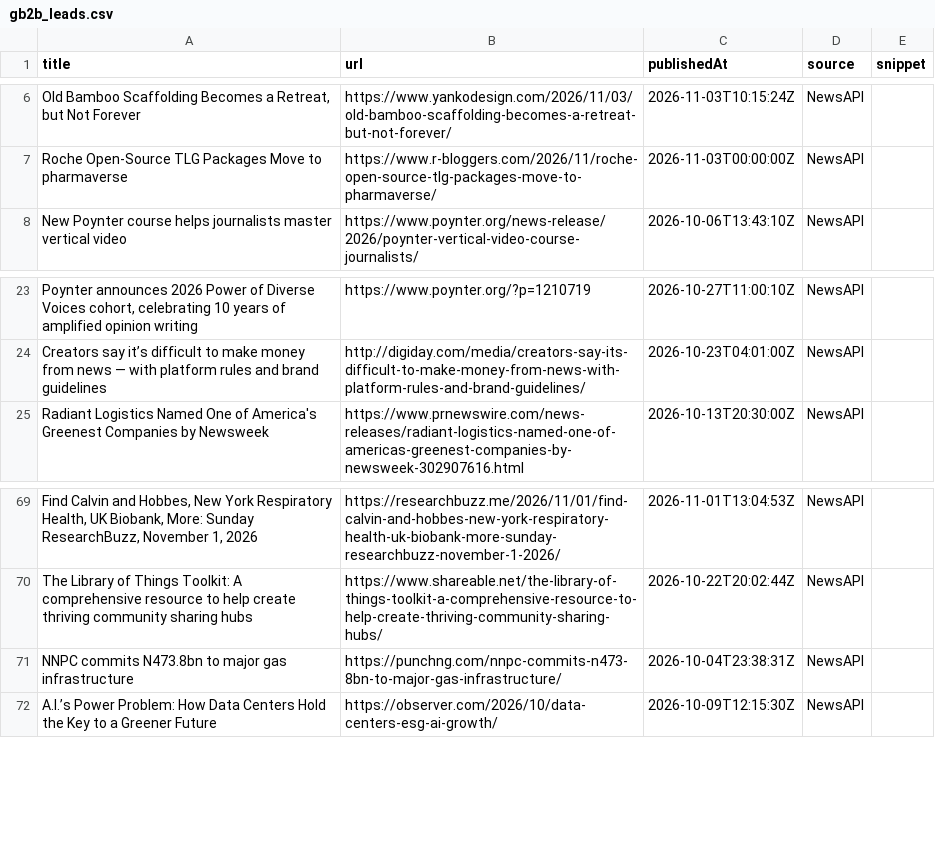
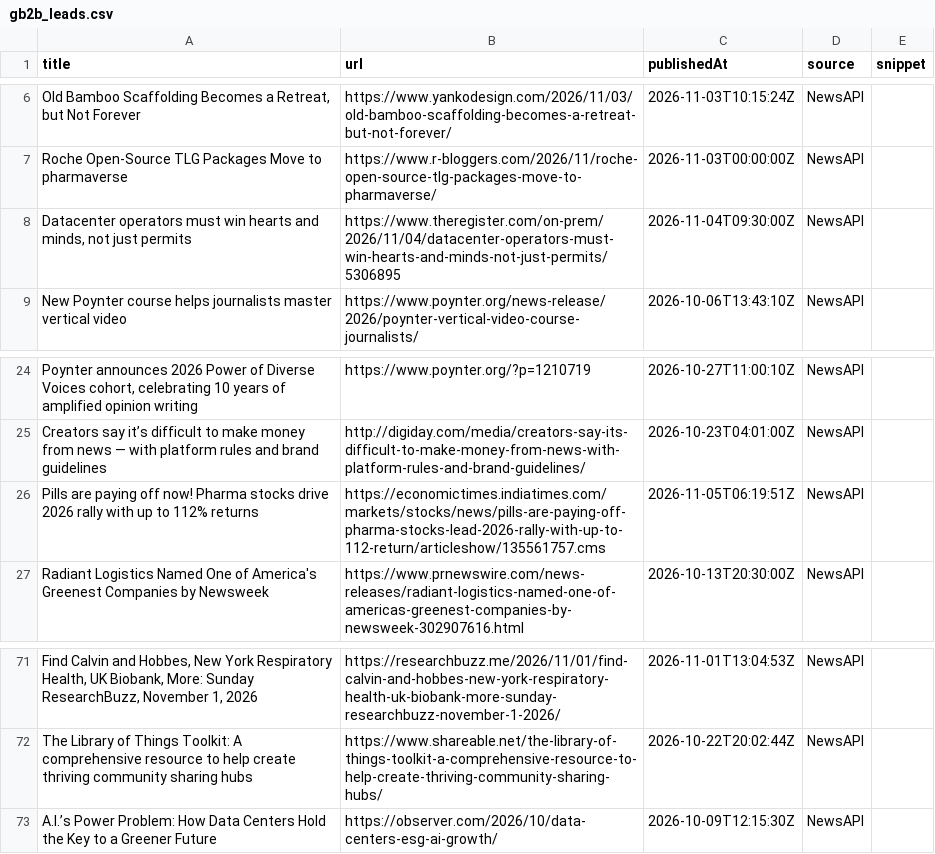
Before and after one commit to media-stack/gb2b-lead-finder, a CSV file: gb2b_leads.csv, drawn as a sheet; only a part is shown, gaps mark what is left out; removed rows and columns are numbered as before the commit, all else as after; the diff covers the shown part only; the diff names each change by its address in the sheet, - before the commit and + after, or states it on an @@ line.

```diff
--- a/gb2b_leads.csv
+++ b/gb2b_leads.csv
+row 8: Datacenter operators must win hearts and minds, not just permits | https://www.theregister.com/on-prem/2026/11/04/datacenter-operators-must-win-hearts-and-minds-not-just-permits/5306895 | 2026-11-04T09:30:00Z | NewsAPI
+row 26: Pills are paying off now! Pharma stocks drive 2026 rally with up to 112% returns | https://economictimes.indiatimes.com/markets/stocks/news/pills-are-paying-off-pharma-stocks-lead-2026-rally-with-up-to-112-return/articleshow/135561757.cms | 2026-11-05T06:19:51Z | NewsAPI
-row 71: NNPC commits N473.8bn to major gas infrastructure | https://punchng.com/nnpc-commits-n473-8bn-to-major-gas-infrastructure/ | 2026-10-04T23:38:31Z | NewsAPI
```
Also changed, not shown: 10 added rows, 11 removed rows and 6 edited cells elsewhere in this file.
